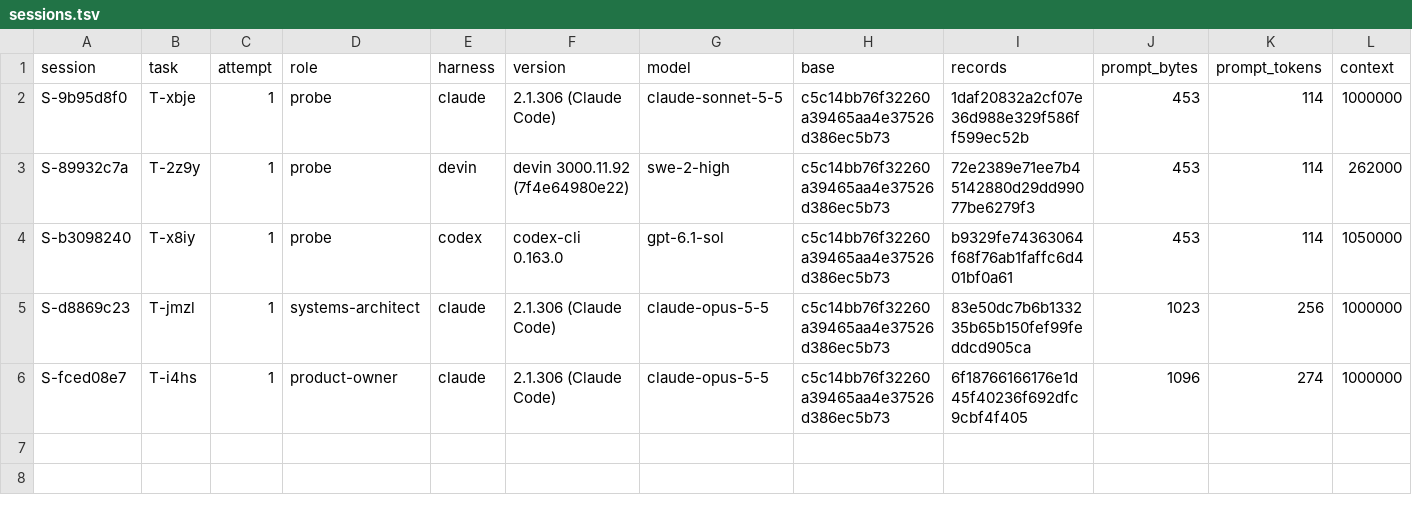
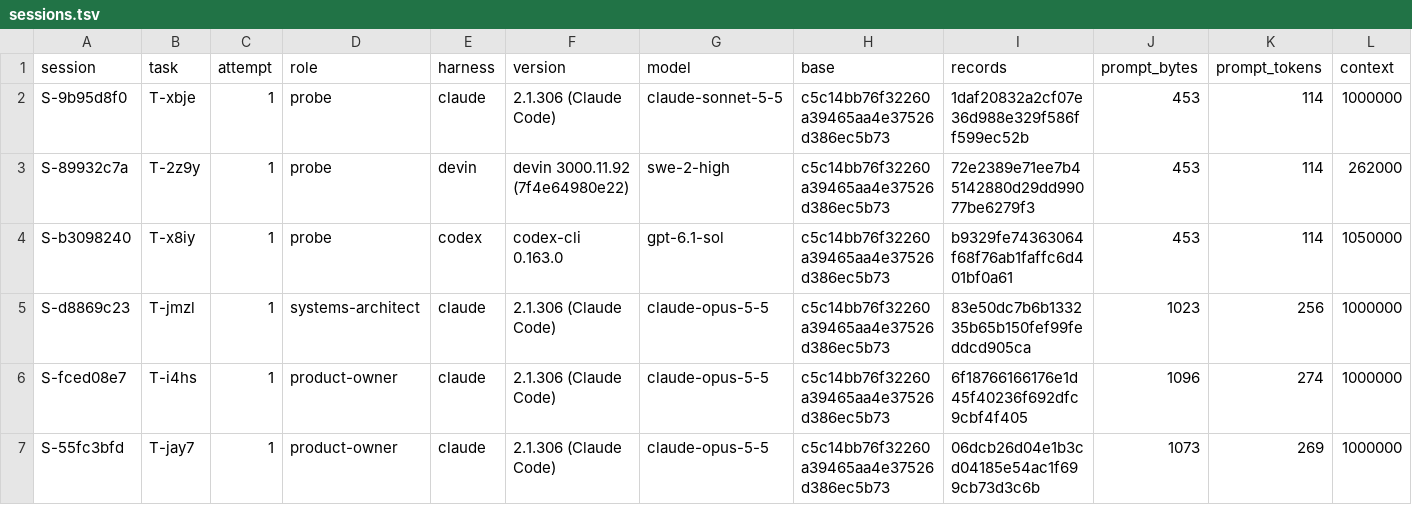
Before and after one commit to pharzam/layup-uat-m2e2, a TSV file: sessions.tsv, drawn as a sheet; only a part is shown; rows hold the shown columns only; the diff names each change by its address in the sheet, - before the commit and + after, or states it on an @@ line.

```diff
--- a/sessions.tsv
+++ b/sessions.tsv
+row 7: S-55fc3bfd | T-jay7 | 1 | product-owner | claude | 2.1.306 (Claude Code) | claude-opus-5-5 | c5c14bb76f32260a39465aa4e37526d386ec5b73 | 06dcb26d04e1b3cd04185e54ac1f699cb73d3c6b | 1073 | 269 | 1000000
```
